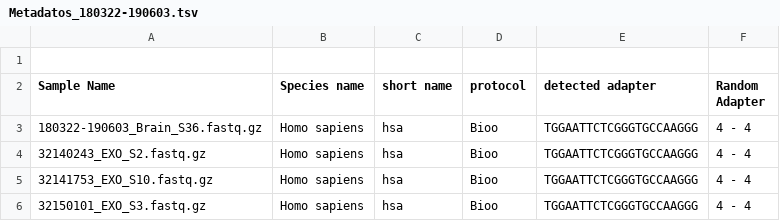
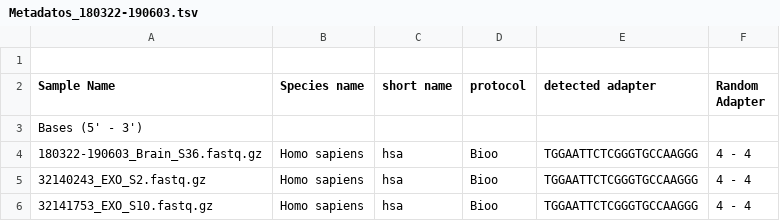
Before and after one commit to David-Caceres/Exosomas, a TSV file: Tablas/Batch 180322-190603/Metadatos_180322-190603.tsv, drawn as a sheet; only a part is shown; the shorter side is filled out with more unchanged rows.

Commit message:
Tablas terminadas

```diff
--- a/Tablas/Batch 180322-190603/Metadatos_180322-190603.tsv
+++ b/Tablas/Batch 180322-190603/Metadatos_180322-190603.tsv
@@ -2,2 +2,3 @@
 Sample Name	Species name	short name	protocol	detected adapter 	Random Adapter
+Bases (5' - 3')
 180322-190603_Brain_S36.fastq.gz	Homo sapiens	hsa	Bioo	TGGAATTCTCGGGTGCCAAGGG	4 - 4
```
Also changed, not shown: 23 other files.
